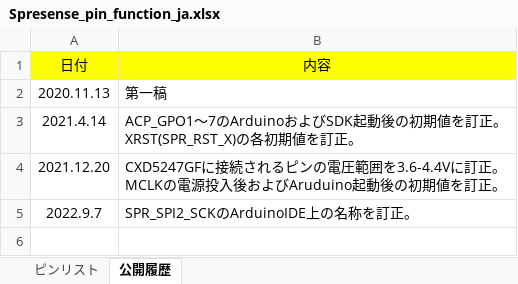
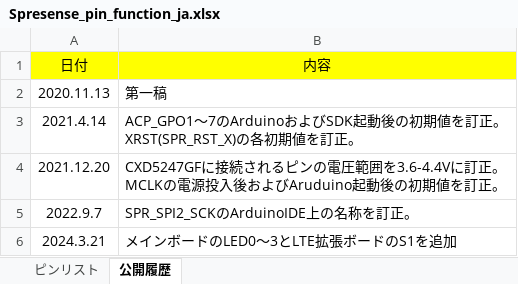
Before and after one commit to sonydevworld/spresense-hw-design-files, an Excel workbook: Pin/Spresense_pin_function_ja.xlsx, sheet 公開履歴, drawn as a sheet; values as stored, in another font and other column widths than the file's, no borders; the diff names each change by its address in the sheet, - before the commit and + after, or states it on an @@ line.

```diff
--- a/Pin/Spresense_pin_function_ja.xlsx (sheet 公開履歴)
+++ b/Pin/Spresense_pin_function_ja.xlsx (sheet 公開履歴)
+row 6: 2024.3.21 | メインボードのLED0～3とLTE拡張ボードのS1を追加
```
Also changed, not shown: sheet ピンリスト, Pin/Spresense_pin_function_en.xlsx, 2 other files.
